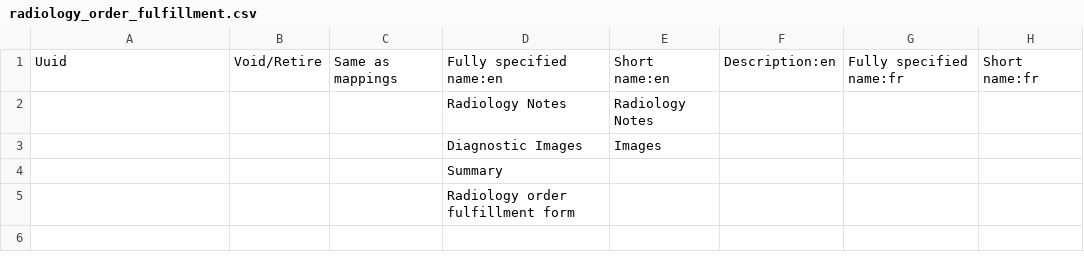
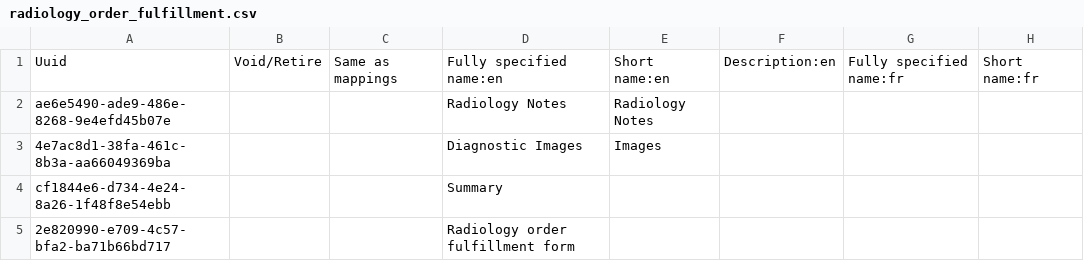
Before and after one commit to Bahmni/standard-config, a CSV file: masterdata/configuration/concepts/radiology_order_fulfillment.csv, drawn as a sheet; only a part is shown; the diff names each change by its address in the sheet, - before the commit and + after, or states it on an @@ line.

Commit message:
BAH-3953 | Add. uuid

```diff
--- a/masterdata/configuration/concepts/radiology_order_fulfillment.csv
+++ b/masterdata/configuration/concepts/radiology_order_fulfillment.csv
-A2: (empty)
+A2: ae6e5490-ade9-486e-8268-9e4efd45b07e
-A3: (empty)
+A3: 4e7ac8d1-38fa-461c-8b3a-aa66049369ba
-A4: (empty)
+A4: cf1844e6-d734-4e24-8a26-1f48f8e54ebb
-A5: (empty)
+A5: 2e820990-e709-4c57-bfa2-ba71b66bd717
```
